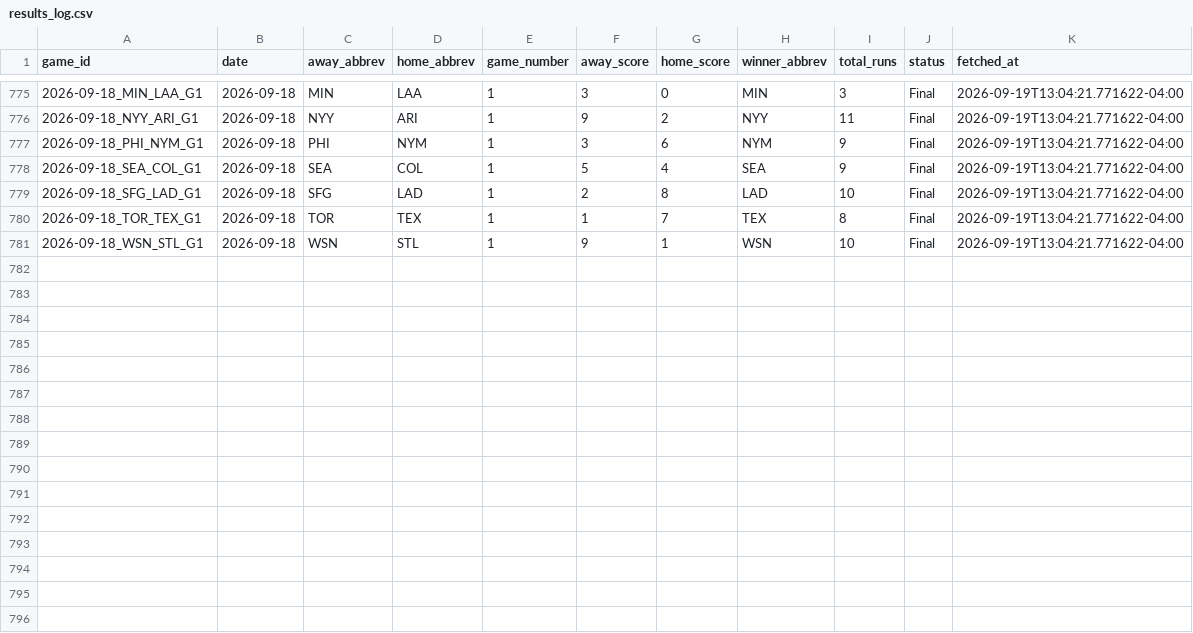
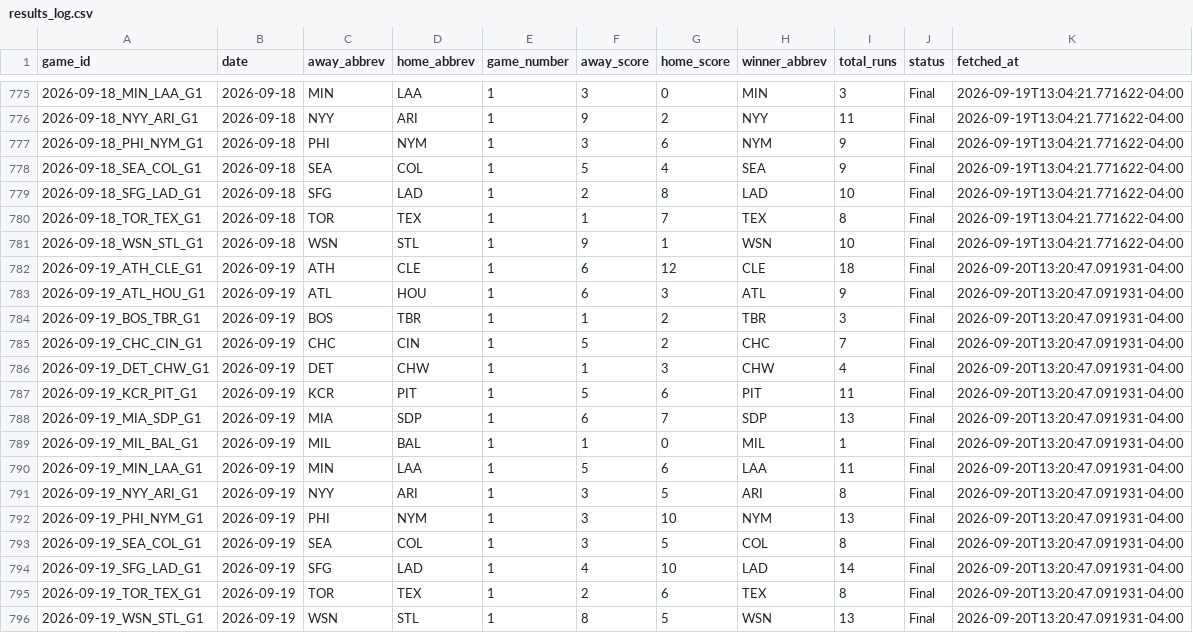
Before and after one commit to hobbescodez/sports, a CSV file: sports/mlb/data/results_log.csv, drawn as a sheet; only a part is shown, gaps mark what is left out.

```diff
--- a/sports/mlb/data/results_log.csv
+++ b/sports/mlb/data/results_log.csv
@@ -781 +781,16 @@ game_id,date,away_abbrev,home_abbrev,game_number,away_score,home_score,winner_ab
 2026-09-18_WSN_STL_G1,2026-09-18,WSN,STL,1,9,1,WSN,10,Final,2026-09-19T13:04:21.771622-04:00
+2026-09-19_ATH_CLE_G1,2026-09-19,ATH,CLE,1,6,12,CLE,18,Final,2026-09-20T13:20:47.091931-04:00
+2026-09-19_ATL_HOU_G1,2026-09-19,ATL,HOU,1,6,3,ATL,9,Final,2026-09-20T13:20:47.091931-04:00
+2026-09-19_BOS_TBR_G1,2026-09-19,BOS,TBR,1,1,2,TBR,3,Final,2026-09-20T13:20:47.091931-04:00
+2026-09-19_CHC_CIN_G1,2026-09-19,CHC,CIN,1,5,2,CHC,7,Final,2026-09-20T13:20:47.091931-04:00
+2026-09-19_DET_CHW_G1,2026-09-19,DET,CHW,1,1,3,CHW,4,Final,2026-09-20T13:20:47.091931-04:00
+2026-09-19_KCR_PIT_G1,2026-09-19,KCR,PIT,1,5,6,PIT,11,Final,2026-09-20T13:20:47.091931-04:00
+2026-09-19_MIA_SDP_G1,2026-09-19,MIA,SDP,1,6,7,SDP,13,Final,2026-09-20T13:20:47.091931-04:00
+2026-09-19_MIL_BAL_G1,2026-09-19,MIL,BAL,1,1,0,MIL,1,Final,2026-09-20T13:20:47.091931-04:00
+2026-09-19_MIN_LAA_G1,2026-09-19,MIN,LAA,1,5,6,LAA,11,Final,2026-09-20T13:20:47.091931-04:00
+2026-09-19_NYY_ARI_G1,2026-09-19,NYY,ARI,1,3,5,ARI,8,Final,2026-09-20T13:20:47.091931-04:00
+2026-09-19_PHI_NYM_G1,2026-09-19,PHI,NYM,1,3,10,NYM,13,Final,2026-09-20T13:20:47.091931-04:00
+2026-09-19_SEA_COL_G1,2026-09-19,SEA,COL,1,3,5,COL,8,Final,2026-09-20T13:20:47.091931-04:00
+2026-09-19_SFG_LAD_G1,2026-09-19,SFG,LAD,1,4,10,LAD,14,Final,2026-09-20T13:20:47.091931-04:00
+2026-09-19_TOR_TEX_G1,2026-09-19,TOR,TEX,1,2,6,TEX,8,Final,2026-09-20T13:20:47.091931-04:00
+2026-09-19_WSN_STL_G1,2026-09-19,WSN,STL,1,8,5,WSN,13,Final,2026-09-20T13:20:47.091931-04:00
```
Also changed, not shown: sports/mlb/data/predictions_log.csv, 2 other files.
